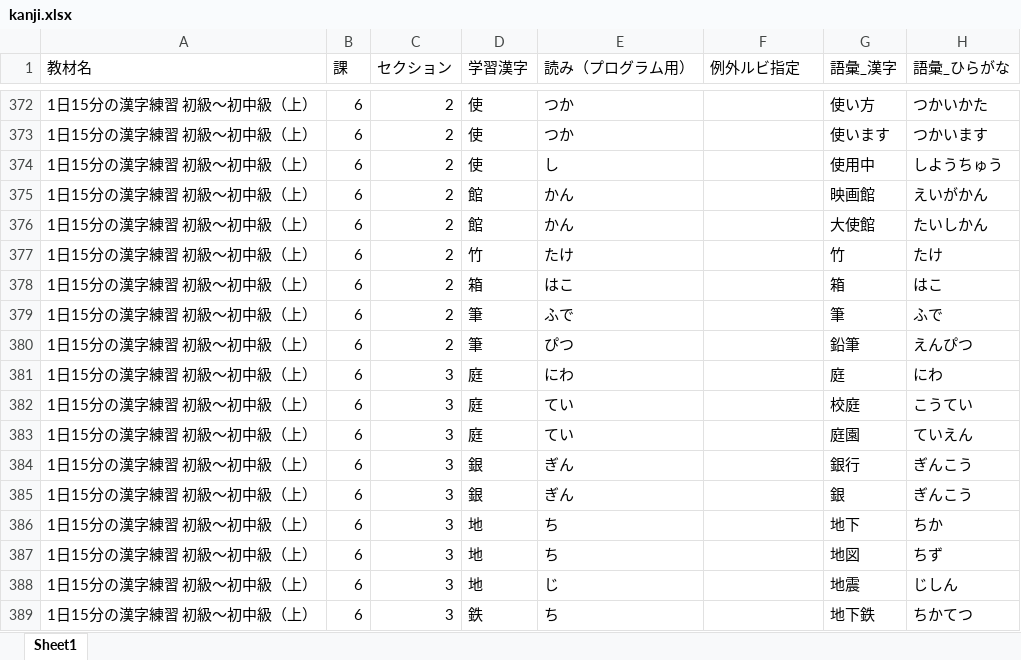
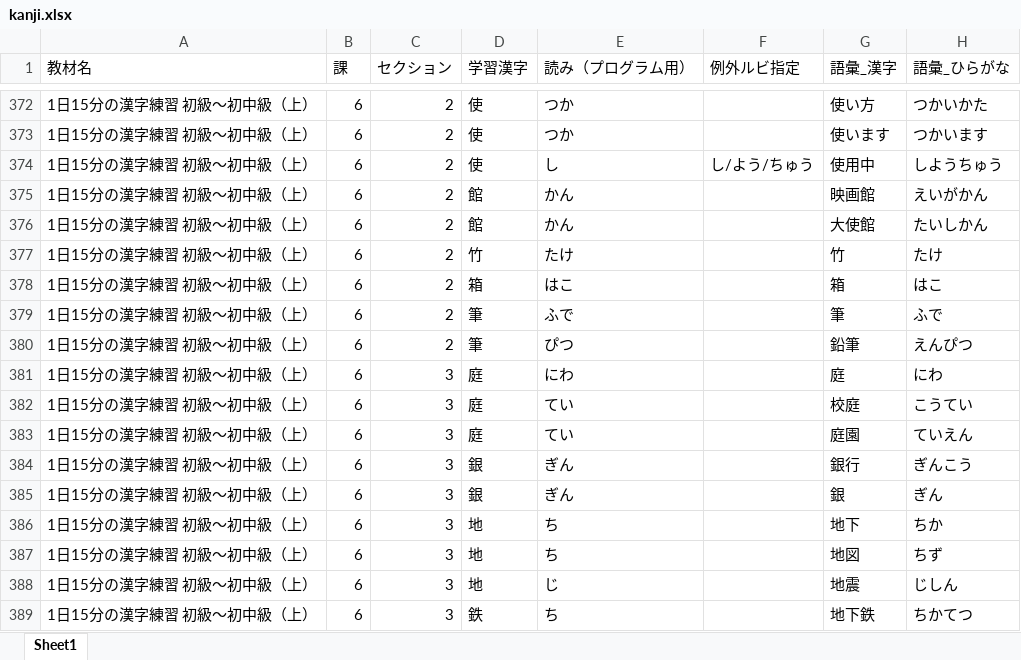
Before and after one commit to ioixi/kanji_drill, an Excel workbook: kanji.xlsx, sheet Sheet1, drawn as a sheet; only a part is shown, gaps mark what is left out; values as stored, in another font and other column widths than the file's, no borders; the diff names each change by its address in the sheet, - before the commit and + after, or states it on an @@ line.

Commit message:
Add files via upload

```diff
--- a/kanji.xlsx (sheet Sheet1)
+++ b/kanji.xlsx (sheet Sheet1)
-F374 (例外ルビ指定): (empty)
+F374 (例外ルビ指定): し/よう/ちゅう
-H385 (語彙_ひらがな): ぎんこう
+H385 (語彙_ひらがな): ぎん
```
